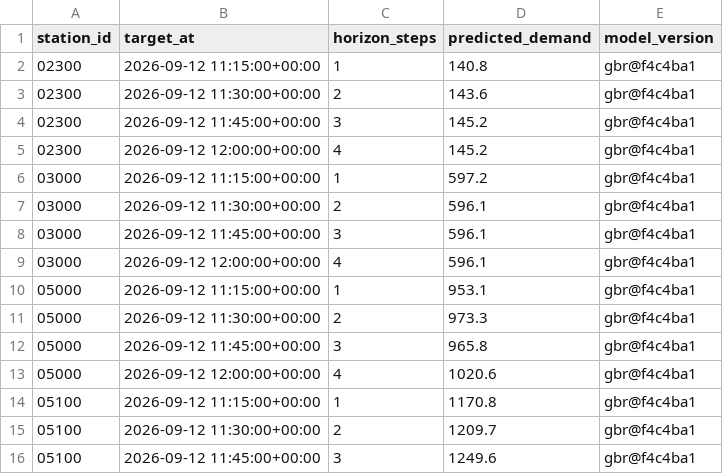
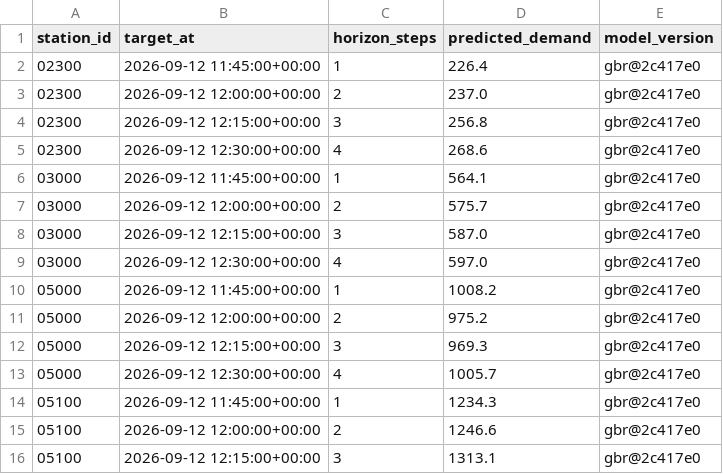
Before and after one commit to davidbrinez30/proyecto-visualizacion-2-mi-pulso-transmi, a CSV file: artifacts/predictions_latest.csv, drawn as a sheet; only a part is shown; the diff covers the shown part only.

```diff
--- a/artifacts/predictions_latest.csv
+++ b/artifacts/predictions_latest.csv
@@ -1,16 +1,16 @@
 station_id,target_at,horizon_steps,predicted_demand,model_version
-02300,2026-09-12 11:15:00+00:00,1,140.8,gbr@f4c4ba1
-02300,2026-09-12 11:30:00+00:00,2,143.6,gbr@f4c4ba1
-02300,2026-09-12 11:45:00+00:00,3,145.2,gbr@f4c4ba1
-02300,2026-09-12 12:00:00+00:00,4,145.2,gbr@f4c4ba1
-03000,2026-09-12 11:15:00+00:00,1,597.2,gbr@f4c4ba1
-03000,2026-09-12 11:30:00+00:00,2,596.1,gbr@f4c4ba1
-03000,2026-09-12 11:45:00+00:00,3,596.1,gbr@f4c4ba1
-03000,2026-09-12 12:00:00+00:00,4,596.1,gbr@f4c4ba1
-05000,2026-09-12 11:15:00+00:00,1,953.1,gbr@f4c4ba1
-05000,2026-09-12 11:30:00+00:00,2,973.3,gbr@f4c4ba1
-05000,2026-09-12 11:45:00+00:00,3,965.8,gbr@f4c4ba1
-05000,2026-09-12 12:00:00+00:00,4,1020.6,gbr@f4c4ba1
-05100,2026-09-12 11:15:00+00:00,1,1170.8,gbr@f4c4ba1
-05100,2026-09-12 11:30:00+00:00,2,1209.7,gbr@f4c4ba1
-05100,2026-09-12 11:45:00+00:00,3,1249.6,gbr@f4c4ba1
+02300,2026-09-12 11:45:00+00:00,1,226.4,gbr@2c417e0
+02300,2026-09-12 12:00:00+00:00,2,237.0,gbr@2c417e0
+02300,2026-09-12 12:15:00+00:00,3,256.8,gbr@2c417e0
+02300,2026-09-12 12:30:00+00:00,4,268.6,gbr@2c417e0
+03000,2026-09-12 11:45:00+00:00,1,564.1,gbr@2c417e0
+03000,2026-09-12 12:00:00+00:00,2,575.7,gbr@2c417e0
+03000,2026-09-12 12:15:00+00:00,3,587.0,gbr@2c417e0
+03000,2026-09-12 12:30:00+00:00,4,597.0,gbr@2c417e0
+05000,2026-09-12 11:45:00+00:00,1,1008.2,gbr@2c417e0
+05000,2026-09-12 12:00:00+00:00,2,975.2,gbr@2c417e0
+05000,2026-09-12 12:15:00+00:00,3,969.3,gbr@2c417e0
+05000,2026-09-12 12:30:00+00:00,4,1005.7,gbr@2c417e0
+05100,2026-09-12 11:45:00+00:00,1,1234.3,gbr@2c417e0
+05100,2026-09-12 12:00:00+00:00,2,1246.6,gbr@2c417e0
+05100,2026-09-12 12:15:00+00:00,3,1313.1,gbr@2c417e0
```
Also changed, not shown: 99 edited cells elsewhere in this file, 6 other files.
